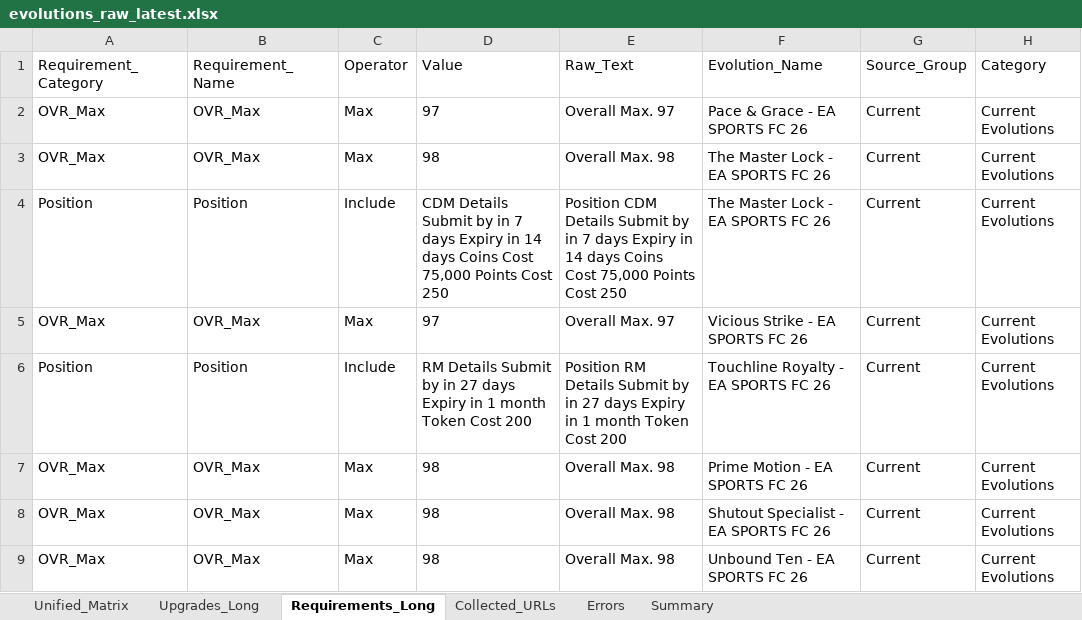
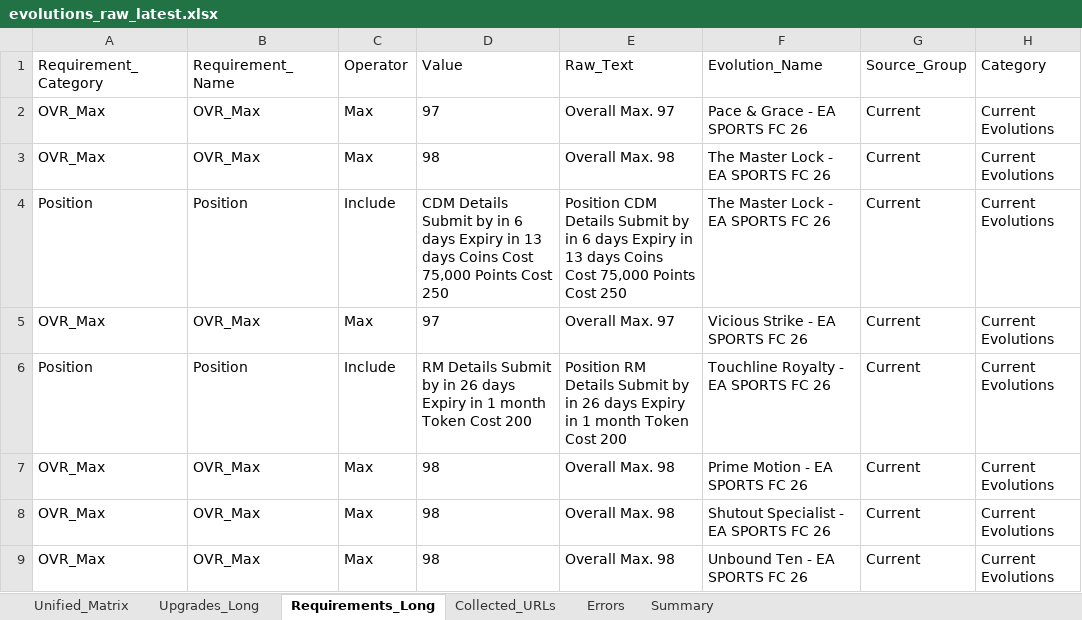
Before and after one commit to lemora87/futgg-objective-crawler, an Excel workbook: latest/evolutions_raw_latest.xlsx, sheet Requirements_Long, drawn as a sheet; only a part is shown; values as stored, in another font and other column widths than the file's, no borders; the diff covers the shown part only; the diff names each change by its address in the sheet, - before the commit and + after, or states it on an @@ line.

```diff
--- a/latest/evolutions_raw_latest.xlsx (sheet Requirements_Long)
+++ b/latest/evolutions_raw_latest.xlsx (sheet Requirements_Long)
-D4 (Value): …by in 7 days Expiry in 14 days Coins…
+D4 (Value): …by in 6 days Expiry in 13 days Coins…
-E4 (Raw_Text): …by in 7 days Expiry in 14 days Coins…
+E4 (Raw_Text): …by in 6 days Expiry in 13 days Coins…
-D6 (Value): …by in 27 days Expiry…
+D6 (Value): …by in 26 days Expiry…
-E6 (Raw_Text): …by in 27 days Expiry…
+E6 (Raw_Text): …by in 26 days Expiry…
```
Also changed, not shown: 1 removed row and 10 edited cells elsewhere in this sheet, sheet Unified_Matrix, sheet Upgrades_Long, sheet Collected_URLs, sheet Summary, latest/evolutions_analysis_latest.xlsx.
